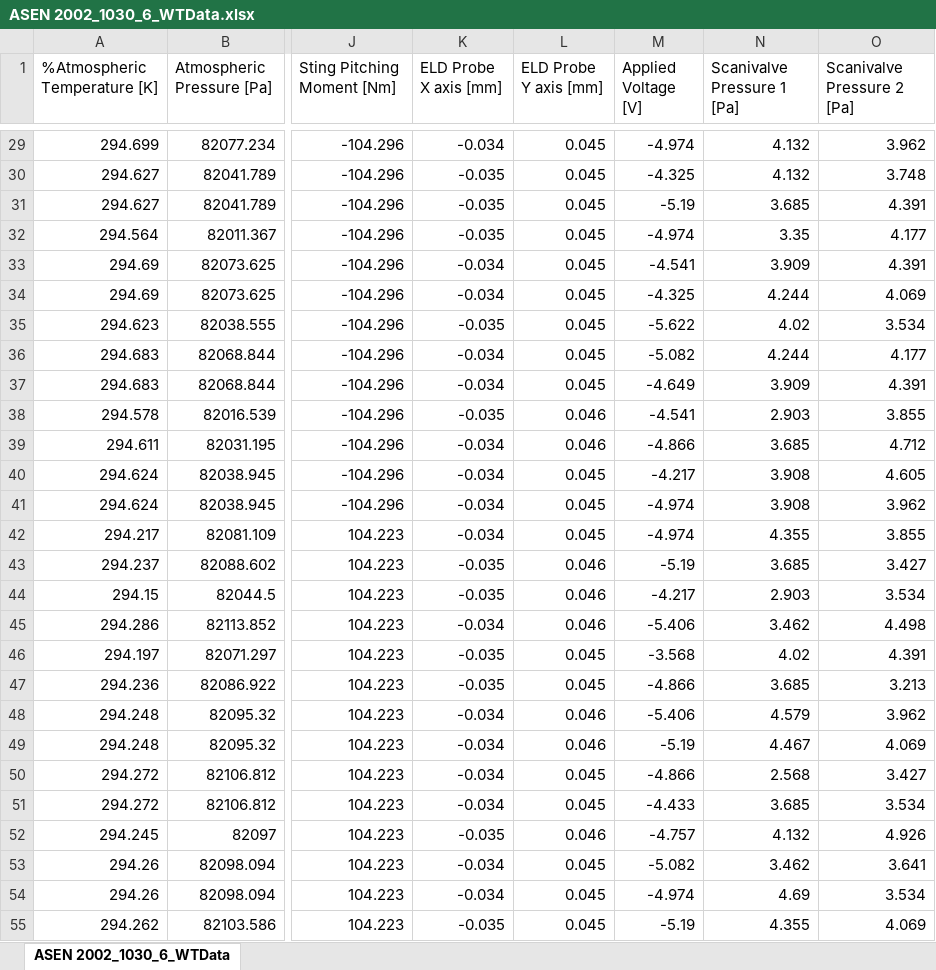
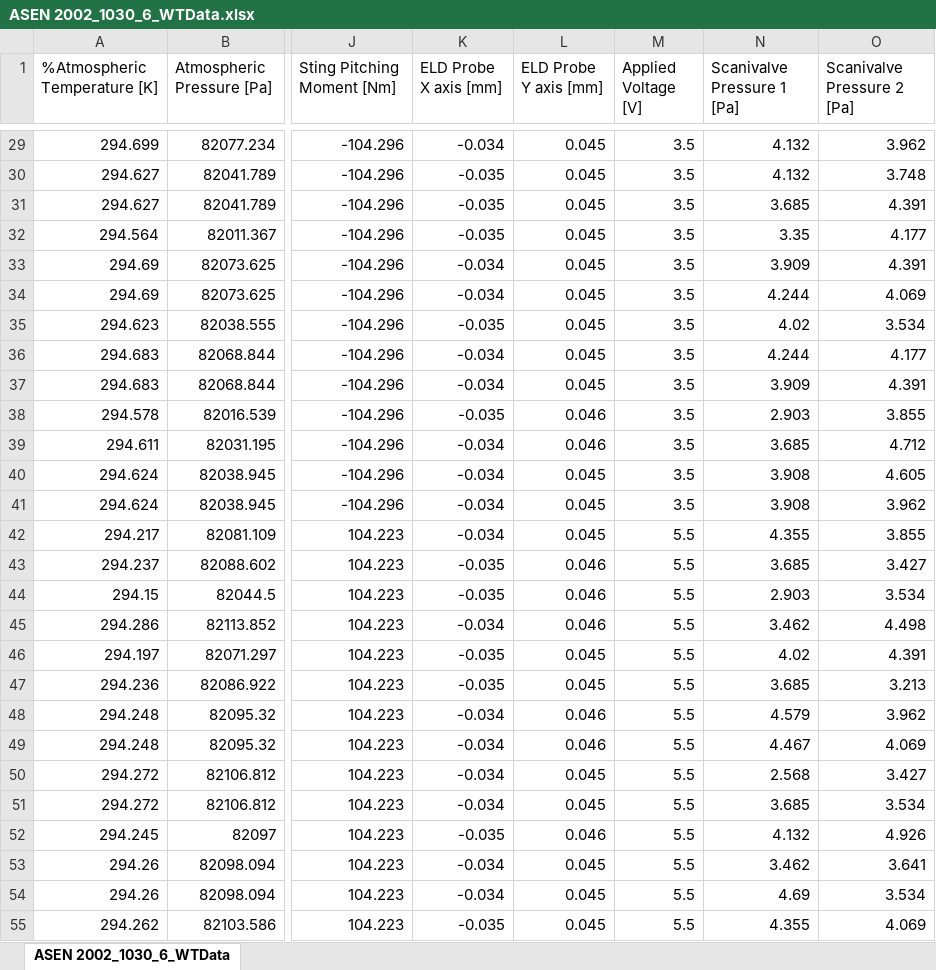
Before and after one commit to MaxMLB/ASEN2002_Lab2, an Excel workbook: Exp 1 (voltage to speed) data files/ASEN 2002_1030_6_WTData.xlsx, sheet ASEN 2002_1030_6_WTData, drawn as a sheet; only a part is shown, gaps mark what is left out; values as stored, in another font and other column widths than the file's, no borders; charts and pictures not drawn; the diff covers the shown part only; the diff names each change by its address in the sheet, - before the commit and + after, or states it on an @@ line.

```diff
--- a/Exp 1 (voltage to speed) data files/ASEN 2002_1030_6_WTData.xlsx (sheet ASEN 2002_1030_6_WTData)
+++ b/Exp 1 (voltage to speed) data files/ASEN 2002_1030_6_WTData.xlsx (sheet ASEN 2002_1030_6_WTData)
-M29 (Applied Voltage [V]): -4.974
+M29 (Applied Voltage [V]): 3.5
-M30 (Applied Voltage [V]): -4.325
+M30 (Applied Voltage [V]): 3.5
-M31 (Applied Voltage [V]): -5.19
+M31 (Applied Voltage [V]): 3.5
-M32 (Applied Voltage [V]): -4.974
+M32 (Applied Voltage [V]): 3.5
-M33 (Applied Voltage [V]): -4.541
+M33 (Applied Voltage [V]): 3.5
-M34 (Applied Voltage [V]): -4.325
+M34 (Applied Voltage [V]): 3.5
-M35 (Applied Voltage [V]): -5.622
+M35 (Applied Voltage [V]): 3.5
-M36 (Applied Voltage [V]): -5.082
+M36 (Applied Voltage [V]): 3.5
-M37 (Applied Voltage [V]): -4.649
+M37 (Applied Voltage [V]): 3.5
-M38 (Applied Voltage [V]): -4.541
+M38 (Applied Voltage [V]): 3.5
-M39 (Applied Voltage [V]): -4.866
+M39 (Applied Voltage [V]): 3.5
-M40 (Applied Voltage [V]): -4.217
+M40 (Applied Voltage [V]): 3.5
-M41 (Applied Voltage [V]): -4.974
+M41 (Applied Voltage [V]): 3.5
-M42 (Applied Voltage [V]): -4.974
+M42 (Applied Voltage [V]): 5.5
-M43 (Applied Voltage [V]): -5.19
+M43 (Applied Voltage [V]): 5.5
-M44 (Applied Voltage [V]): -4.217
+M44 (Applied Voltage [V]): 5.5
-M45 (Applied Voltage [V]): -5.406
+M45 (Applied Voltage [V]): 5.5
-M46 (Applied Voltage [V]): -3.568
+M46 (Applied Voltage [V]): 5.5
-M47 (Applied Voltage [V]): -4.866
+M47 (Applied Voltage [V]): 5.5
-M48 (Applied Voltage [V]): -5.406
+M48 (Applied Voltage [V]): 5.5
-M49 (Applied Voltage [V]): -5.19
+M49 (Applied Voltage [V]): 5.5
-M50 (Applied Voltage [V]): -4.866
+M50 (Applied Voltage [V]): 5.5
-M51 (Applied Voltage [V]): -4.433
+M51 (Applied Voltage [V]): 5.5
-M52 (Applied Voltage [V]): -4.757
+M52 (Applied Voltage [V]): 5.5
-M53 (Applied Voltage [V]): -5.082
+M53 (Applied Voltage [V]): 5.5
-M54 (Applied Voltage [V]): -4.974
+M54 (Applied Voltage [V]): 5.5
-M55 (Applied Voltage [V]): -5.19
+M55 (Applied Voltage [V]): 5.5
```
Also changed, not shown: 73 edited cells elsewhere in this sheet, charts or pictures, Exp 1 (voltage to speed) data files/ASEN 2002_1030_7_WTData.xlsx, Exp 1 (voltage to speed) data files/ASEN 2002_1030_8_WTData.xlsx, 2 other files.
